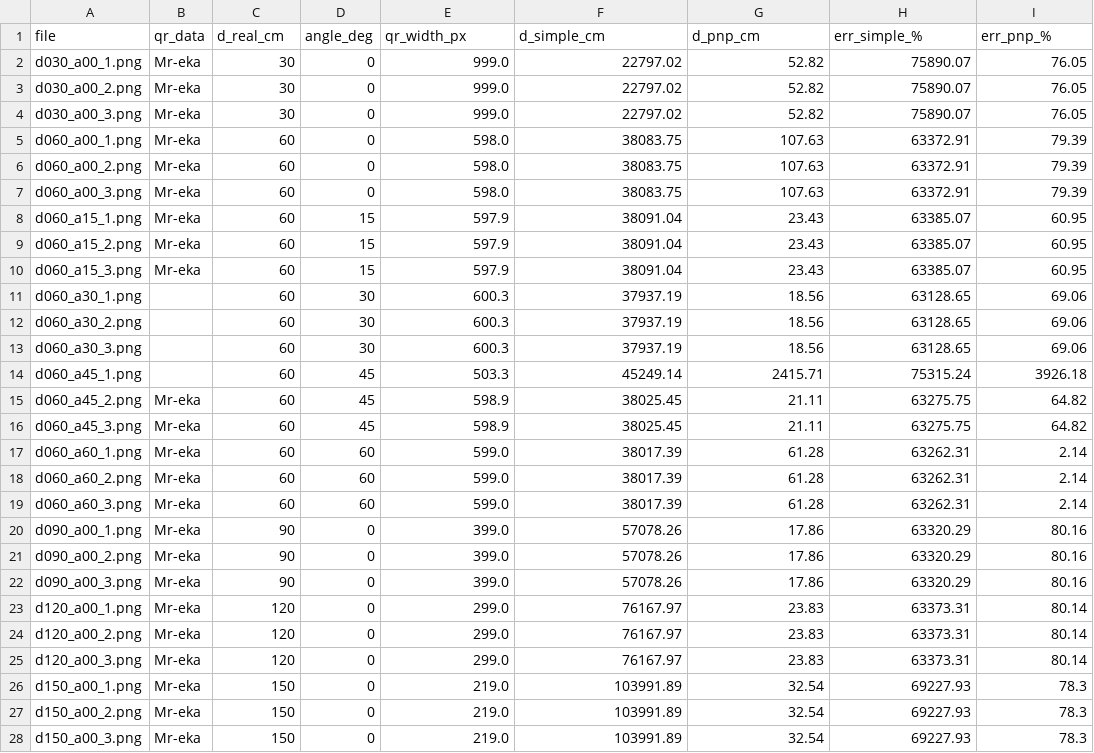
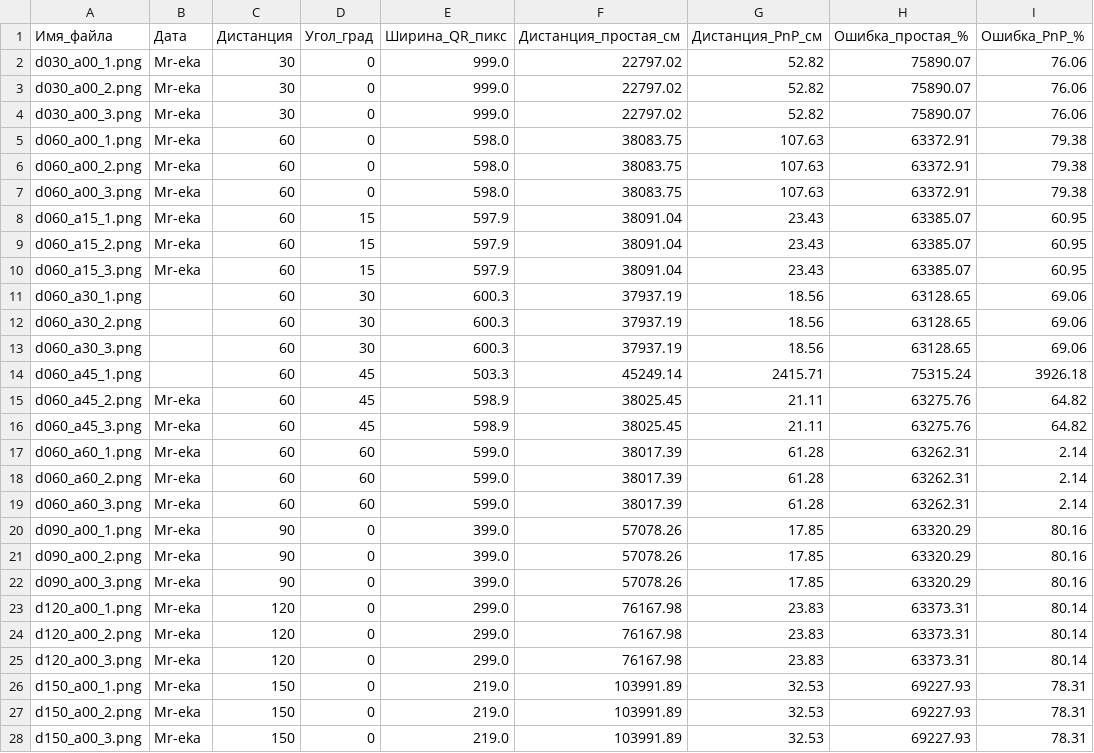
Before and after one commit to sayl0r/Scientific_works, a CSV file: labs1 - optic/results/measurements.csv, drawn as a sheet.

Commit message:
Fix: Исправление в файле main.py, заменены английские обозначения на русские и заменены обращения к колонкам DataFrame

```diff
--- a/labs1 - optic/results/measurements.csv
+++ b/labs1 - optic/results/measurements.csv
@@ -1,8 +1,8 @@
-file,qr_data,d_real_cm,angle_deg,qr_width_px,d_simple_cm,d_pnp_cm,err_simple_%,err_pnp_%
-d030_a00_1.png,Mr-eka,30,0,999.0,22797.02,52.82,75890.07,76.05
-d030_a00_2.png,Mr-eka,30,0,999.0,22797.02,52.82,75890.07,76.05
-d030_a00_3.png,Mr-eka,30,0,999.0,22797.02,52.82,75890.07,76.05
-d060_a00_1.png,Mr-eka,60,0,598.0,38083.75,107.63,63372.91,79.39
-d060_a00_2.png,Mr-eka,60,0,598.0,38083.75,107.63,63372.91,79.39
-d060_a00_3.png,Mr-eka,60,0,598.0,38083.75,107.63,63372.91,79.39
+Имя_файла,Дата,Дистанция,Угол_град,Ширина_QR_пикс,Дистанция_простая_см,Дистанция_PnP_см,Ошибка_простая_%,Ошибка_PnP_%
+d030_a00_1.png,Mr-eka,30,0,999.0,22797.02,52.82,75890.07,76.06
+d030_a00_2.png,Mr-eka,30,0,999.0,22797.02,52.82,75890.07,76.06
+d030_a00_3.png,Mr-eka,30,0,999.0,22797.02,52.82,75890.07,76.06
+d060_a00_1.png,Mr-eka,60,0,598.0,38083.75,107.63,63372.91,79.38
+d060_a00_2.png,Mr-eka,60,0,598.0,38083.75,107.63,63372.91,79.38
+d060_a00_3.png,Mr-eka,60,0,598.0,38083.75,107.63,63372.91,79.38
 d060_a15_1.png,Mr-eka,60,15,597.9,38091.04,23.43,63385.07,60.95
@@ -14,4 +14,4 @@ d060_a30_3.png,,60,30,600.3,37937.19,18.56,63128.65,69.06
 d060_a45_1.png,,60,45,503.3,45249.14,2415.71,75315.24,3926.18
-d060_a45_2.png,Mr-eka,60,45,598.9,38025.45,21.11,63275.75,64.82
-d060_a45_3.png,Mr-eka,60,45,598.9,38025.45,21.11,63275.75,64.82
+d060_a45_2.png,Mr-eka,60,45,598.9,38025.45,21.11,63275.76,64.82
+d060_a45_3.png,Mr-eka,60,45,598.9,38025.45,21.11,63275.76,64.82
 d060_a60_1.png,Mr-eka,60,60,599.0,38017.39,61.28,63262.31,2.14
@@ -19,10 +19,10 @@ d060_a60_2.png,Mr-eka,60,60,599.0,38017.39,61.28,63262.31,2.14
 d060_a60_3.png,Mr-eka,60,60,599.0,38017.39,61.28,63262.31,2.14
-d090_a00_1.png,Mr-eka,90,0,399.0,57078.26,17.86,63320.29,80.16
-d090_a00_2.png,Mr-eka,90,0,399.0,57078.26,17.86,63320.29,80.16
-d090_a00_3.png,Mr-eka,90,0,399.0,57078.26,17.86,63320.29,80.16
-d120_a00_1.png,Mr-eka,120,0,299.0,76167.97,23.83,63373.31,80.14
-d120_a00_2.png,Mr-eka,120,0,299.0,76167.97,23.83,63373.31,80.14
-d120_a00_3.png,Mr-eka,120,0,299.0,76167.97,23.83,63373.31,80.14
-d150_a00_1.png,Mr-eka,150,0,219.0,103991.89,32.54,69227.93,78.3
-d150_a00_2.png,Mr-eka,150,0,219.0,103991.89,32.54,69227.93,78.3
-d150_a00_3.png,Mr-eka,150,0,219.0,103991.89,32.54,69227.93,78.3
+d090_a00_1.png,Mr-eka,90,0,399.0,57078.26,17.85,63320.29,80.16
+d090_a00_2.png,Mr-eka,90,0,399.0,57078.26,17.85,63320.29,80.16
+d090_a00_3.png,Mr-eka,90,0,399.0,57078.26,17.85,63320.29,80.16
+d120_a00_1.png,Mr-eka,120,0,299.0,76167.98,23.83,63373.31,80.14
+d120_a00_2.png,Mr-eka,120,0,299.0,76167.98,23.83,63373.31,80.14
+d120_a00_3.png,Mr-eka,120,0,299.0,76167.98,23.83,63373.31,80.14
+d150_a00_1.png,Mr-eka,150,0,219.0,103991.89,32.53,69227.93,78.31
+d150_a00_2.png,Mr-eka,150,0,219.0,103991.89,32.53,69227.93,78.31
+d150_a00_3.png,Mr-eka,150,0,219.0,103991.89,32.53,69227.93,78.31
```
Also changed, not shown: 30 other files.
